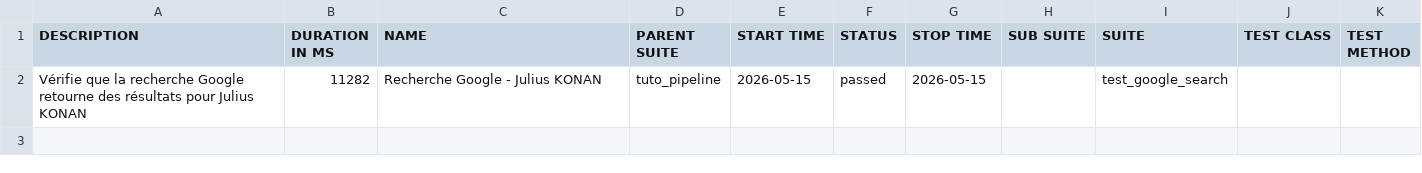
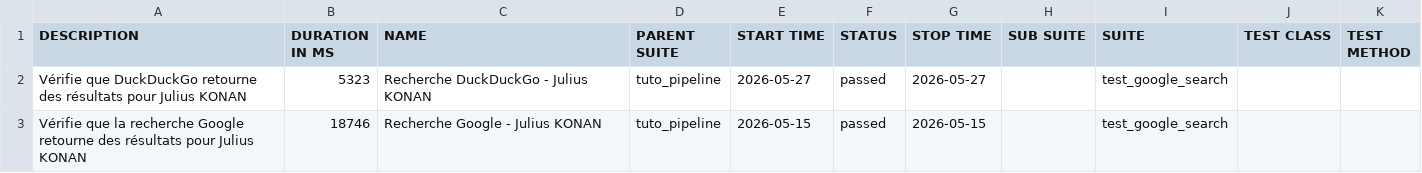
Before and after one commit to loulou-gif/tuto_tiktok, a CSV file: allure-report/data/suites.csv, drawn as a sheet.

```diff
--- a/allure-report/data/suites.csv
+++ b/allure-report/data/suites.csv
@@ -1,2 +1,3 @@
 "DESCRIPTION","DURATION IN MS","NAME","PARENT SUITE","START TIME","STATUS","STOP TIME","SUB SUITE","SUITE","TEST CLASS","TEST METHOD"
-"Vérifie que la recherche Google retourne des résultats pour Julius KONAN","11282","Recherche Google - Julius KONAN","tuto_pipeline","2026-05-15","passed","2026-05-15","","test_google_search","",""
+"Vérifie que DuckDuckGo retourne des résultats pour Julius KONAN","5323","Recherche DuckDuckGo - Julius KONAN","tuto_pipeline","2026-05-27","passed","2026-05-27","","test_google_search","",""
+"Vérifie que la recherche Google retourne des résultats pour Julius KONAN","18746","Recherche Google - Julius KONAN","tuto_pipeline","2026-05-15","passed","2026-05-15","","test_google_search","",""
```
Also changed, not shown: 39 other files.
